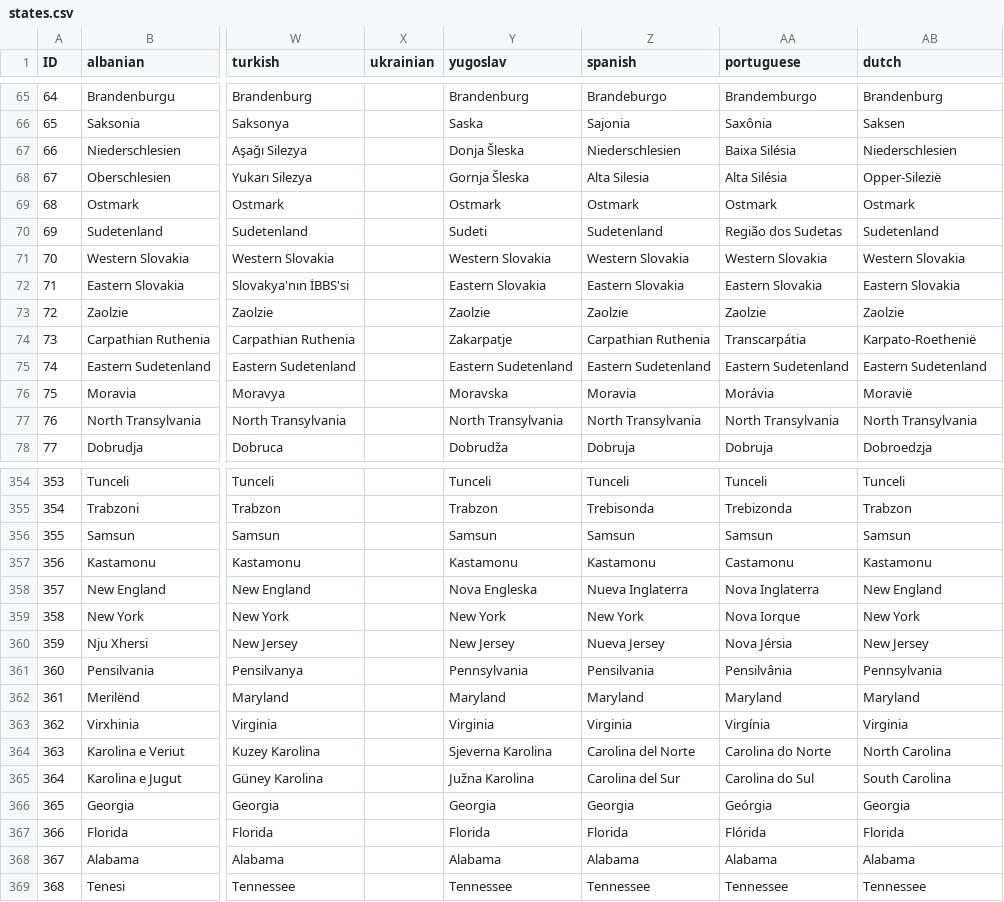
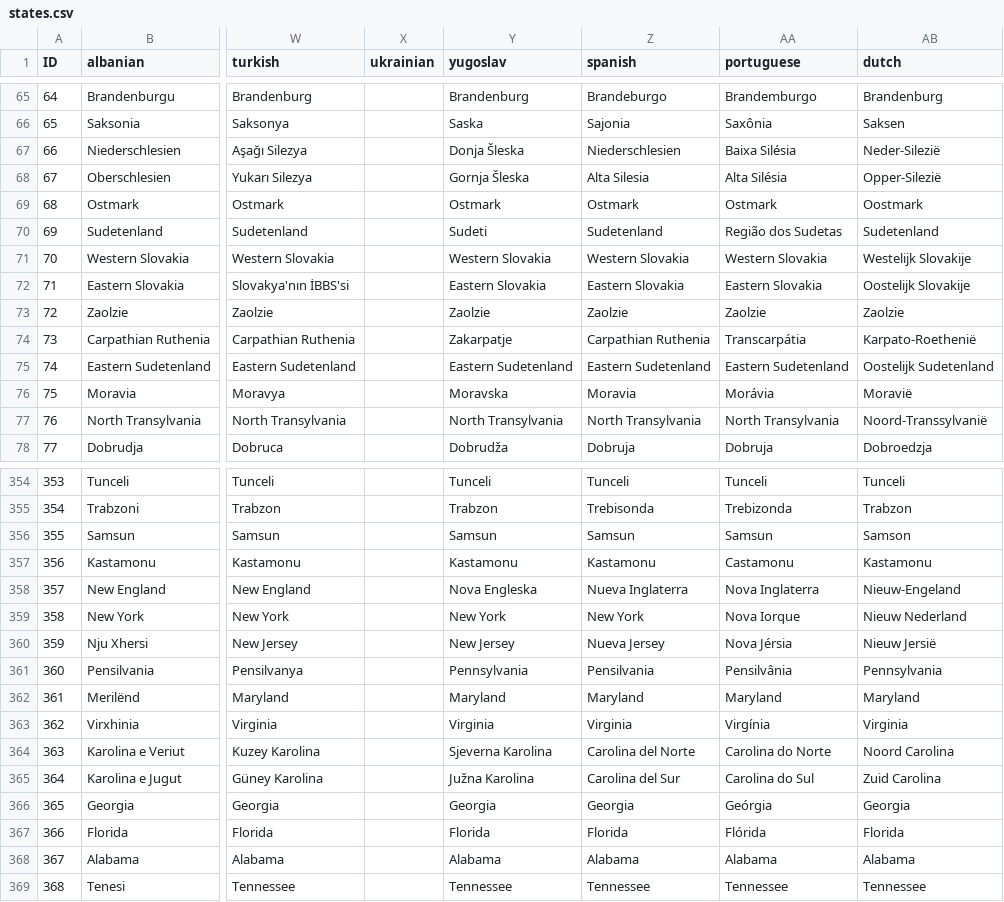
Before and after one commit to Winnfielder/Automatic-City-and-State-name-changer, a CSV file: states.csv, drawn as a sheet; only a part is shown, gaps mark what is left out; the diff covers the shown part only; the diff names each change by its address in the sheet, - before the commit and + after, or states it on an @@ line.

Commit message:
Update states.csv
Added dutch state names.

```diff
--- a/states.csv
+++ b/states.csv
-AB67 (dutch): Niederschlesien
+AB67 (dutch): Neder-Silezië
-AB69 (dutch): Ostmark
+AB69 (dutch): Oostmark
-AB71 (dutch): Western Slovakia
+AB71 (dutch): Westelijk Slovakije
-AB72 (dutch): Eastern Slovakia
+AB72 (dutch): Oostelijk Slovakije
-AB75 (dutch): Eastern Sudetenland
+AB75 (dutch): Oostelijk Sudetenland
-AB77 (dutch): North Transylvania
+AB77 (dutch): Noord-Transsylvanië
-AB356 (dutch): Samsun
+AB356 (dutch): Samson
-AB358 (dutch): New England
+AB358 (dutch): Nieuw-Engeland
-AB359 (dutch): New York
+AB359 (dutch): Nieuw Nederland
-AB360 (dutch): New Jersey
+AB360 (dutch): Nieuw Jersië
-AB364 (dutch): North Carolina
+AB364 (dutch): Noord Carolina
-AB365 (dutch): South Carolina
+AB365 (dutch): Zuid Carolina
```
Also changed, not shown: 104 edited cells elsewhere in this file.
